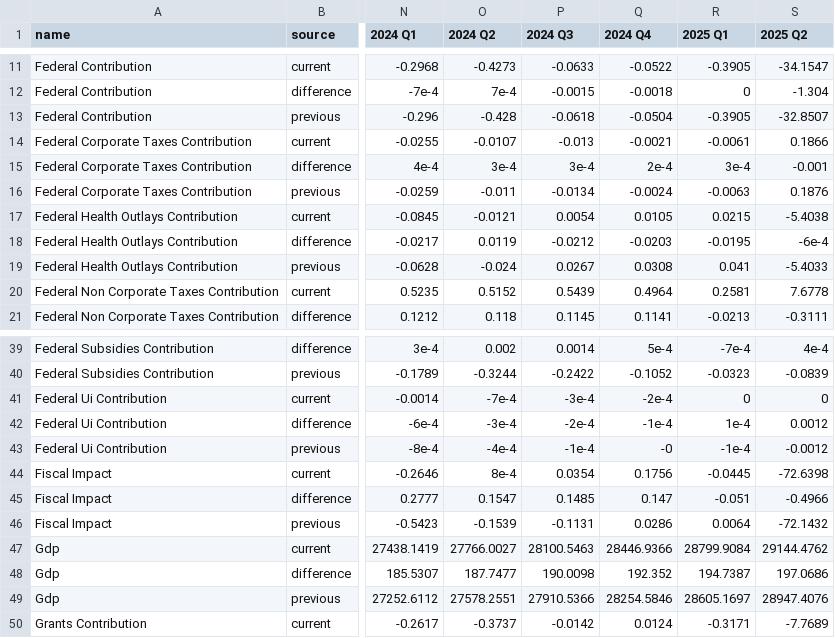
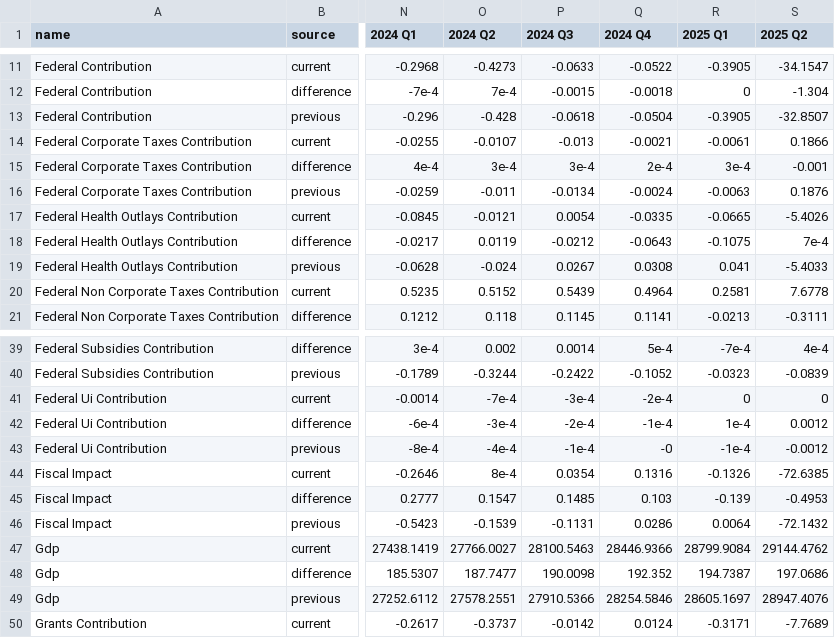
Before and after one commit to Hutchins-RAs/FIM, a CSV file: results/04-2023/ns_comparison-04-2023.csv, drawn as a sheet; only a part is shown, gaps mark what is left out; the diff names each change by its address in the sheet, - before the commit and + after, or states it on an @@ line.

```diff
--- a/results/04-2023/ns_comparison-04-2023.csv
+++ b/results/04-2023/ns_comparison-04-2023.csv
-Q17 (2024 Q4): 0.0105
+Q17 (2024 Q4): -0.0335
-R17 (2025 Q1): 0.0215
+R17 (2025 Q1): -0.0665
-S17 (2025 Q2): -5.4038
+S17 (2025 Q2): -5.4026
-Q18 (2024 Q4): -0.0203
+Q18 (2024 Q4): -0.0643
-R18 (2025 Q1): -0.0195
+R18 (2025 Q1): -0.1075
-S18 (2025 Q2): -6e-4
+S18 (2025 Q2): 7e-4
-Q44 (2024 Q4): 0.1756
+Q44 (2024 Q4): 0.1316
-R44 (2025 Q1): -0.0445
+R44 (2025 Q1): -0.1326
-S44 (2025 Q2): -72.6398
+S44 (2025 Q2): -72.6385
-Q45 (2024 Q4): 0.147
+Q45 (2024 Q4): 0.103
-R45 (2025 Q1): -0.051
+R45 (2025 Q1): -0.139
-S45 (2025 Q2): -0.4966
+S45 (2025 Q2): -0.4953
```
Also changed, not shown: results/04-2023/interactive-04-2023.csv, 13 other files.
